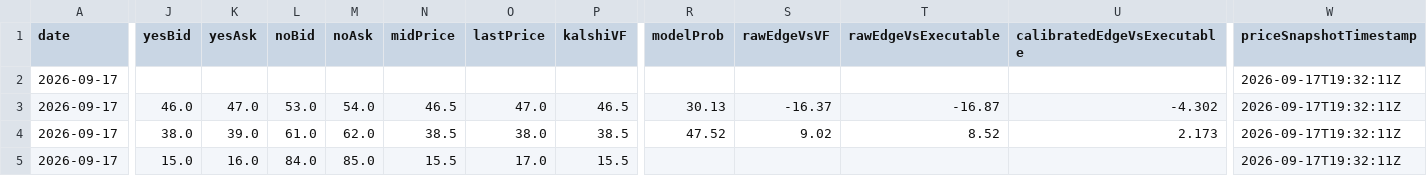
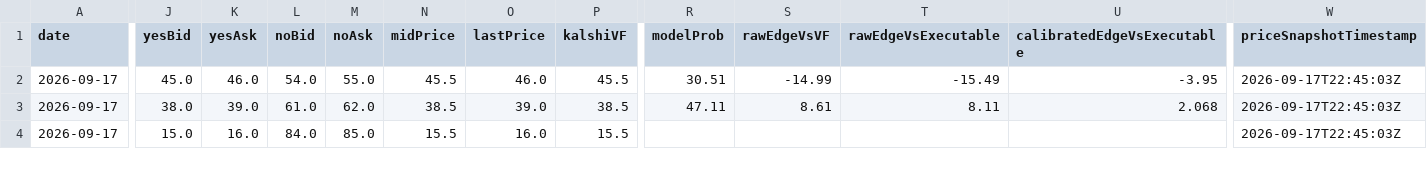
Before and after one commit to chmoses98/edge-finder-api, a CSV file: data/f5_audit_2026-09-17.csv, drawn as a sheet; only a part is shown, gaps mark what is left out; removed rows and columns are numbered as before the commit, all else as after; rows hold the shown columns only; the diff covers the shown part only; the diff names each change by its address in the sheet, - before the commit and + after, or states it on an @@ line.

```diff
--- a/data/f5_audit_2026-09-17.csv
+++ b/data/f5_audit_2026-09-17.csv
-row 2: 2026-09-17 |  |  |  |  |  |  |  |  |  |  |  | 2026-09-17T19:32:11Z
-J2 (yesBid): 46.0
+J2 (yesBid): 45.0
-K2 (yesAsk): 47.0
+K2 (yesAsk): 46.0
-L2 (noBid): 53.0
+L2 (noBid): 54.0
-M2 (noAsk): 54.0
+M2 (noAsk): 55.0
-N2 (midPrice): 46.5
+N2 (midPrice): 45.5
-O2 (lastPrice): 47.0
+O2 (lastPrice): 46.0
-P2 (kalshiVF): 46.5
+P2 (kalshiVF): 45.5
-R2 (modelProb): 30.13
+R2 (modelProb): 30.51
-S2 (rawEdgeVsVF): -16.37
+S2 (rawEdgeVsVF): -14.99
-T2 (rawEdgeVsExecutable): -16.87
+T2 (rawEdgeVsExecutable): -15.49
-U2 (calibratedEdgeVsExecutable): -4.302
+U2 (calibratedEdgeVsExecutable): -3.95
-W2:W4 (priceSnapshotTimestamp): 2026-09-17T19:32:11Z
+W2:W4 (priceSnapshotTimestamp): 2026-09-17T22:45:03Z
-O3 (lastPrice): 38.0
+O3 (lastPrice): 39.0
-R3 (modelProb): 47.52
+R3 (modelProb): 47.11
-S3 (rawEdgeVsVF): 9.02
+S3 (rawEdgeVsVF): 8.61
-T3 (rawEdgeVsExecutable): 8.52
+T3 (rawEdgeVsExecutable): 8.11
-U3 (calibratedEdgeVsExecutable): 2.173
+U3 (calibratedEdgeVsExecutable): 2.068
-O4 (lastPrice): 17.0
+O4 (lastPrice): 16.0
```
Also changed, not shown: 4 removed rows and 80 edited cells elsewhere in this file, data/lineup_audit_2026-09-17.csv, 26 other files.
